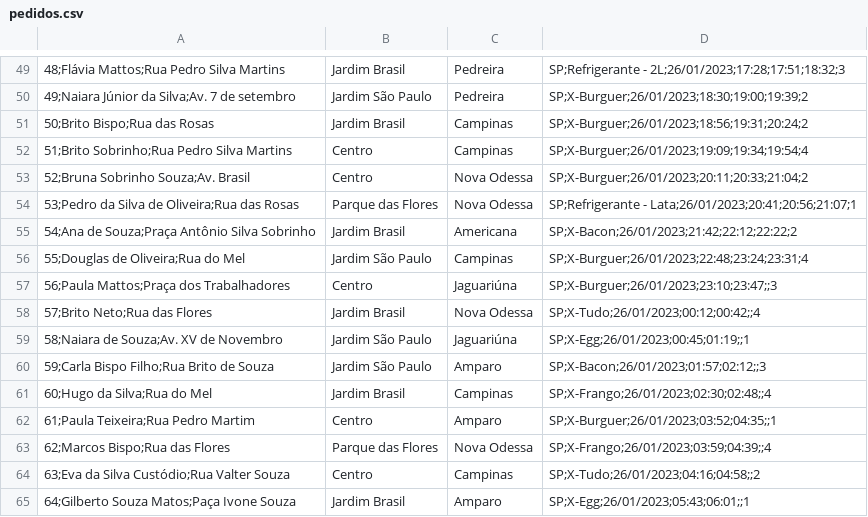
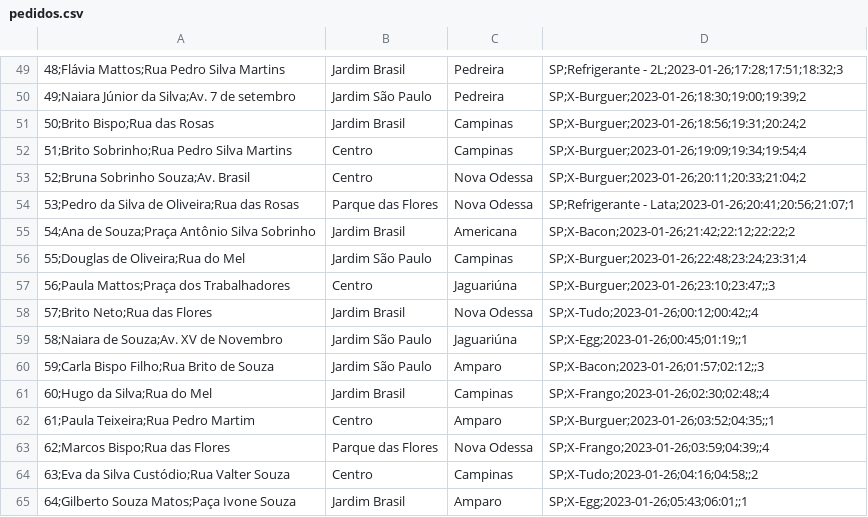
Before and after one commit to Vicafe04/Delivery, a CSV file: Delivery/docs/pedidos.csv, drawn as a sheet; only a part is shown, gaps mark what is left out; the diff covers the shown part only; the diff names each change by its address in the sheet, - before the commit and + after, or states it on an @@ line.

```diff
--- a/Delivery/docs/pedidos.csv
+++ b/Delivery/docs/pedidos.csv
-D49: SP;Refrigerante - 2L;26/01/2023;17:28;17:51;18:32;3
+D49: SP;Refrigerante - 2L;2023-01-26;17:28;17:51;18:32;3
-D50: SP;X-Burguer;26/01/2023;18:30;19:00;19:39;2
+D50: SP;X-Burguer;2023-01-26;18:30;19:00;19:39;2
-D51: SP;X-Burguer;26/01/2023;18:56;19:31;20:24;2
+D51: SP;X-Burguer;2023-01-26;18:56;19:31;20:24;2
-D52: SP;X-Burguer;26/01/2023;19:09;19:34;19:54;4
+D52: SP;X-Burguer;2023-01-26;19:09;19:34;19:54;4
-D53: SP;X-Burguer;26/01/2023;20:11;20:33;21:04;2
+D53: SP;X-Burguer;2023-01-26;20:11;20:33;21:04;2
-D54: SP;Refrigerante - Lata;26/01/2023;20:41;20:56;21:07;1
+D54: SP;Refrigerante - Lata;2023-01-26;20:41;20:56;21:07;1
-D55: SP;X-Bacon;26/01/2023;21:42;22:12;22:22;2
+D55: SP;X-Bacon;2023-01-26;21:42;22:12;22:22;2
-D56: SP;X-Burguer;26/01/2023;22:48;23:24;23:31;4
+D56: SP;X-Burguer;2023-01-26;22:48;23:24;23:31;4
-D57: SP;X-Burguer;26/01/2023;23:10;23:47;;3
+D57: SP;X-Burguer;2023-01-26;23:10;23:47;;3
-D58: SP;X-Tudo;26/01/2023;00:12;00:42;;4
+D58: SP;X-Tudo;2023-01-26;00:12;00:42;;4
-D59: SP;X-Egg;26/01/2023;00:45;01:19;;1
+D59: SP;X-Egg;2023-01-26;00:45;01:19;;1
-D60: SP;X-Bacon;26/01/2023;01:57;02:12;;3
+D60: SP;X-Bacon;2023-01-26;01:57;02:12;;3
-D61: SP;X-Frango;26/01/2023;02:30;02:48;;4
+D61: SP;X-Frango;2023-01-26;02:30;02:48;;4
-D62: SP;X-Burguer;26/01/2023;03:52;04:35;;1
+D62: SP;X-Burguer;2023-01-26;03:52;04:35;;1
-D63: SP;X-Frango;26/01/2023;03:59;04:39;;4
+D63: SP;X-Frango;2023-01-26;03:59;04:39;;4
-D64: SP;X-Tudo;26/01/2023;04:16;04:58;;2
+D64: SP;X-Tudo;2023-01-26;04:16;04:58;;2
-D65: SP;X-Egg;26/01/2023;05:43;06:01;;1
+D65: SP;X-Egg;2023-01-26;05:43;06:01;;1
```
Also changed, not shown: 28 edited cells elsewhere in this file, 9 other files.
